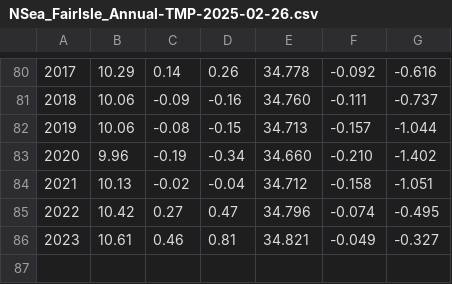
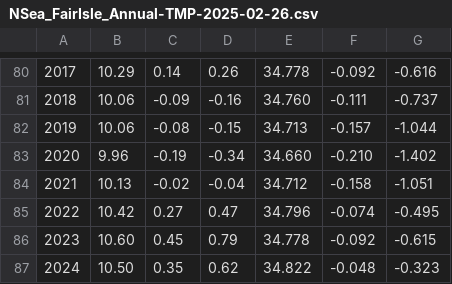
Before and after one commit to beeberx/wg_WGOH, a CSV file: IROC_Timeseries/NSea_FairIsle_Annual-TMP-2025-02-26.csv, drawn as a sheet; only a part is shown, gaps mark what is left out; removed rows and columns are numbered as before the commit, all else as after; the diff names each change by its address in the sheet, - before the commit and + after, or states it on an @@ line.

```diff
--- a/IROC_Timeseries/NSea_FairIsle_Annual-TMP-2025-02-26.csv
+++ b/IROC_Timeseries/NSea_FairIsle_Annual-TMP-2025-02-26.csv
-row 86: 2023 | 10.61 | 0.46 | 0.81 | 34.821 | -0.049 | -0.327
+row 86: 2023 | 10.60 | 0.45 | 0.79 | 34.778 | -0.092 | -0.615
+row 87: 2024 | 10.50 | 0.35 | 0.62 | 34.822 | -0.048 | -0.323
```
Also changed, not shown: IROC_Timeseries/NSea_CooledAtlantic_Annual-TMP-2025-02-26.csv, IROC_Timeseries/NSea_CooledAtlantic_Timeseries-TMP-2025-02-26.csv, 1 other file.
